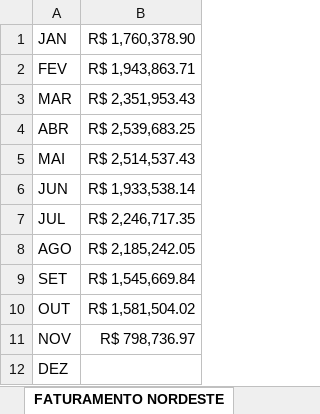
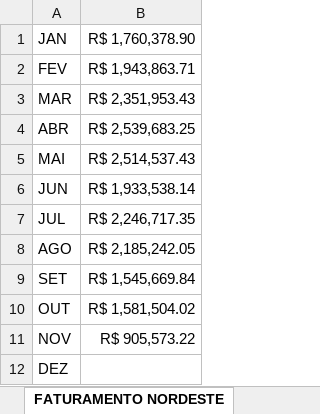
Before and after one commit to jgrocharg/bi_inadimplencia, an Excel workbook: BI_INADIMPLENCIA.xlsx, sheet FATURAMENTO NORDESTE, drawn as a sheet; values as stored, in another font and other column widths than the file's, no borders; the diff names each change by its address in the sheet, - before the commit and + after, or states it on an @@ line.

```diff
--- a/BI_INADIMPLENCIA.xlsx (sheet FATURAMENTO NORDESTE)
+++ b/BI_INADIMPLENCIA.xlsx (sheet FATURAMENTO NORDESTE)
-B11: R$ 798,736.97
+B11: R$ 905,573.22
```
Also changed, not shown: sheet INADIMPLENCIA GERAL, sheet PERCENTUAL INADIMPLENCIA, sheet FATURAMENTO GERAL, sheet FATURAMENTO CENTRO-SUL, 1 other file.
